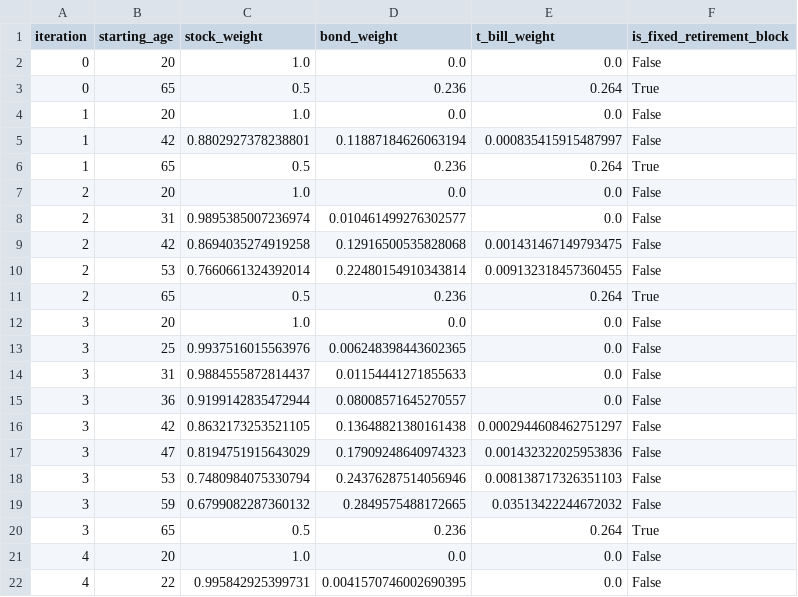
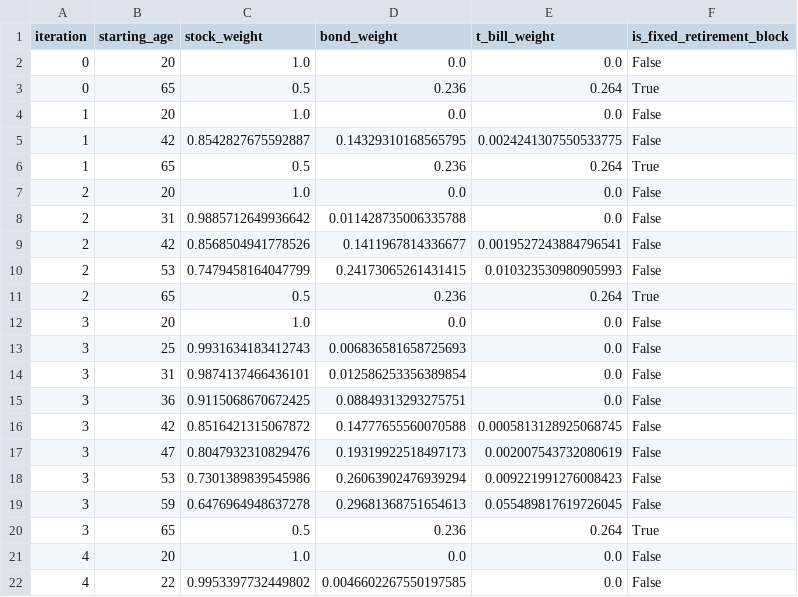
Before and after one commit to Nick-Eagles/portfolio_testing, a CSV file: experimental_retirement_path_optimizer/outputs/control_history.csv, drawn as a sheet; only a part is shown; the diff covers the shown part only.

```diff
--- a/experimental_retirement_path_optimizer/outputs/control_history.csv
+++ b/experimental_retirement_path_optimizer/outputs/control_history.csv
@@ -4,19 +4,19 @@ iteration,starting_age,stock_weight,bond_weight,t_bill_weight,is_fixed_retiremen
 1,20,1.0,0.0,0.0,False
-1,42,0.8802927378238801,0.11887184626063194,0.000835415915487997,False
+1,42,0.8542827675592887,0.14329310168565795,0.0024241307550533775,False
 1,65,0.5,0.236,0.264,True
 2,20,1.0,0.0,0.0,False
-2,31,0.9895385007236974,0.010461499276302577,0.0,False
-2,42,0.8694035274919258,0.12916500535828068,0.001431467149793475,False
-2,53,0.7660661324392014,0.22480154910343814,0.009132318457360455,False
+2,31,0.9885712649936642,0.011428735006335788,0.0,False
+2,42,0.8568504941778526,0.1411967814336677,0.0019527243884796541,False
+2,53,0.7479458164047799,0.24173065261431415,0.010323530980905993,False
 2,65,0.5,0.236,0.264,True
 3,20,1.0,0.0,0.0,False
-3,25,0.9937516015563976,0.006248398443602365,0.0,False
-3,31,0.9884555872814437,0.01154441271855633,0.0,False
-3,36,0.9199142835472944,0.08008571645270557,0.0,False
-3,42,0.8632173253521105,0.13648821380161438,0.0002944608462751297,False
-3,47,0.8194751915643029,0.17909248640974323,0.001432322025953836,False
-3,53,0.7480984075330794,0.24376287514056946,0.008138717326351103,False
-3,59,0.6799082287360132,0.2849575488172665,0.03513422244672032,False
+3,25,0.9931634183412743,0.006836581658725693,0.0,False
+3,31,0.9874137466436101,0.012586253356389854,0.0,False
+3,36,0.9115068670672425,0.08849313293275751,0.0,False
+3,42,0.8516421315067872,0.14777655560070588,0.0005813128925068745,False
+3,47,0.8047932310829476,0.19319922518497173,0.002007543732080619,False
+3,53,0.7301389839545986,0.26063902476939294,0.009221991276008423,False
+3,59,0.6476964948637278,0.29681368751654613,0.055489817619726045,False
 3,65,0.5,0.236,0.264,True
 4,20,1.0,0.0,0.0,False
-4,22,0.995842925399731,0.0041570746002690395,0.0,False
+4,22,0.9953397732449802,0.0046602267550197585,0.0,False
```
Also changed, not shown: 116 edited cells elsewhere in this file, experimental_retirement_path_optimizer/external_comparison_outputs/experimental_comparison_pre_retirement_metrics.csv, experimental_retirement_path_optimizer/outputs/final_control_points.csv, 12 other files.
